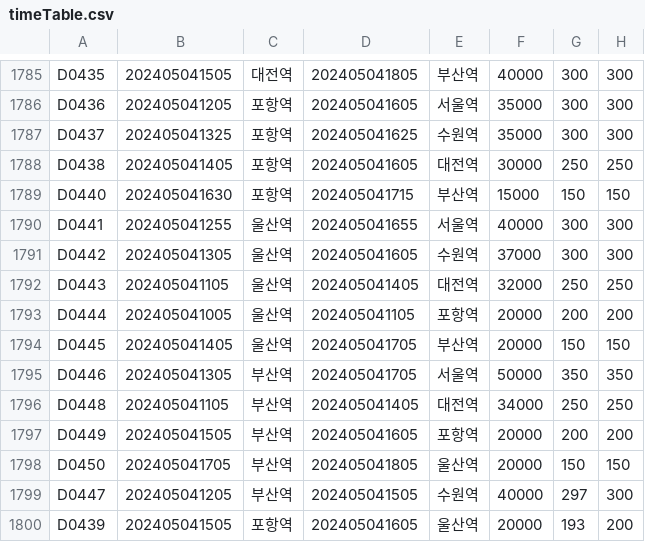
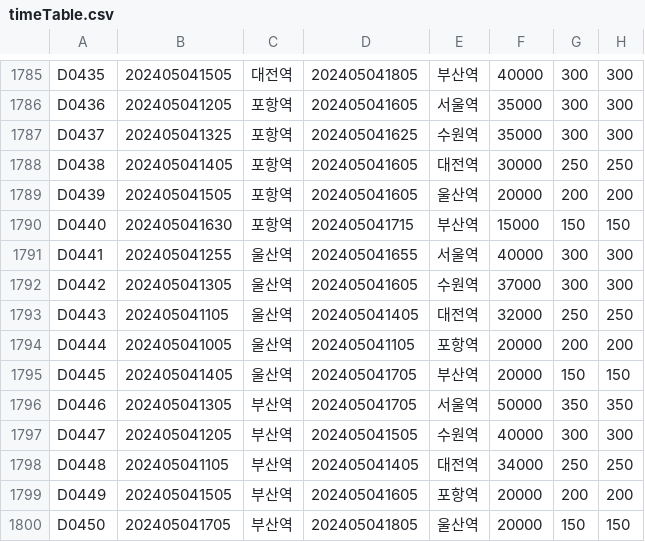
Before and after one commit to Maple4812/Train, a CSV file: timeTable.csv, drawn as a sheet; only a part is shown, gaps mark what is left out; removed rows and columns are numbered as before the commit, all else as after; the diff names each change by its address in the sheet, - before the commit and + after, or states it on an @@ line.

```diff
--- a/timeTable.csv
+++ b/timeTable.csv
+row 1789: D0439 | 202405041505 | 포항역 | 202405041605 | 울산역 | 20000 | 200 | 200
+row 1797: D0447 | 202405041205 | 부산역 | 202405041505 | 수원역 | 40000 | 300 | 300
-row 1799: D0447 | 202405041205 | 부산역 | 202405041505 | 수원역 | 40000 | 297 | 300
-row 1800: D0439 | 202405041505 | 포항역 | 202405041605 | 울산역 | 20000 | 193 | 200
```
Also changed, not shown: 4 other files.
